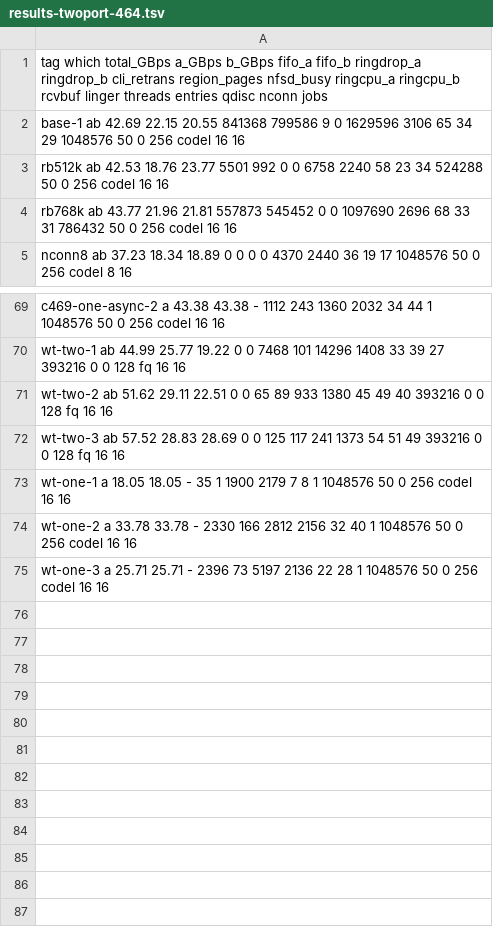
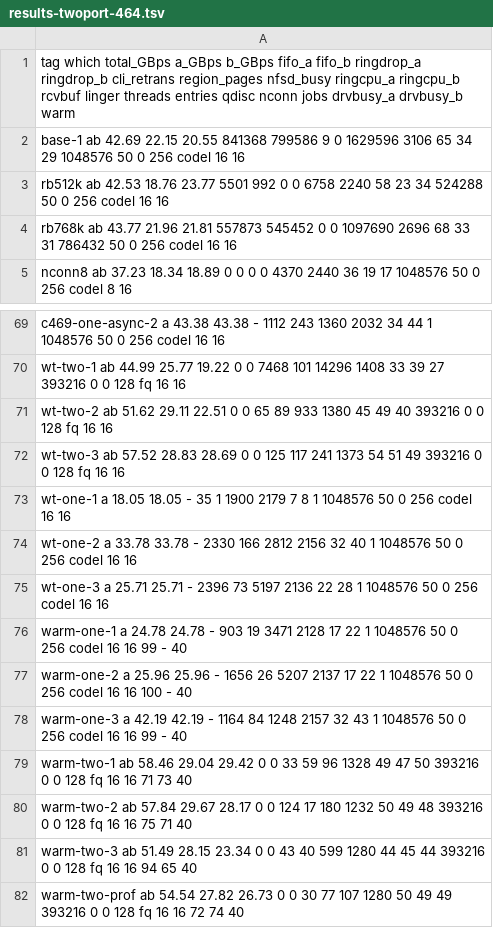
Before and after one commit to kernelorg-mirror/linux_kernel_git_snitzer_linux, a TSV file: NFSD_TCP_WRITE_ZEROCOPY/xeu-rig/results-twoport-464.tsv, drawn as a sheet; only a part is shown, gaps mark what is left out.

Commit message:
NFSD_TCP_WRITE_ZEROCOPY: twoport.sh: a warm-up fio leaves out, and what the drives did in the window
The writers now run for WARM seconds (40) before fio starts counting,
so a slow start of the drives is not in the figure, and each run
records what the drives under each port's stripe wrote and how busy
they were over the window, marking a run the drives limited.
drive-cache.sh also turns the data drives' autonomous power states
off.

Seven runs that way, tagged warm-*: one port carries 24.8, 26.0 and
42.2 GB/s with the drives 99% busy in each, and both ports 58.5, 57.8,
51.5 and (profiled) 54.5.

Signed-off-by: Mike Snitzer <snitzer@kernel.org>

```diff
--- a/NFSD_TCP_WRITE_ZEROCOPY/xeu-rig/results-twoport-464.tsv
+++ b/NFSD_TCP_WRITE_ZEROCOPY/xeu-rig/results-twoport-464.tsv
@@ -1,2 +1,2 @@
-tag which total_GBps a_GBps b_GBps fifo_a fifo_b ringdrop_a ringdrop_b cli_retrans region_pages nfsd_busy ringcpu_a ringcpu_b rcvbuf linger threads entries qdisc nconn jobs
+tag which total_GBps a_GBps b_GBps fifo_a fifo_b ringdrop_a ringdrop_b cli_retrans region_pages nfsd_busy ringcpu_a ringcpu_b rcvbuf linger threads entries qdisc nconn jobs drvbusy_a drvbusy_b warm
 base-1 ab 42.69 22.15 20.55 841368 799586 9 0 1629596 3106 65 34 29 1048576 50 0 256 codel 16 16
@@ -75 +75,8 @@ wt-one-2 a 33.78 33.78 - 2330 166 2812 2156 32 40 1 1048576 50 0 256 codel 16 16
 wt-one-3 a 25.71 25.71 - 2396 73 5197 2136 22 28 1 1048576 50 0 256 codel 16 16
+warm-one-1 a 24.78 24.78 - 903 19 3471 2128 17 22 1 1048576 50 0 256 codel 16 16 99 - 40
+warm-one-2 a 25.96 25.96 - 1656 26 5207 2137 17 22 1 1048576 50 0 256 codel 16 16 100 - 40
+warm-one-3 a 42.19 42.19 - 1164 84 1248 2157 32 43 1 1048576 50 0 256 codel 16 16 99 - 40
+warm-two-1 ab 58.46 29.04 29.42 0 0 33 59 96 1328 49 47 50 393216 0 0 128 fq 16 16 71 73 40
+warm-two-2 ab 57.84 29.67 28.17 0 0 124 17 180 1232 50 49 48 393216 0 0 128 fq 16 16 75 71 40
+warm-two-3 ab 51.49 28.15 23.34 0 0 43 40 599 1280 44 45 44 393216 0 0 128 fq 16 16 94 65 40
+warm-two-prof ab 54.54 27.82 26.73 0 0 30 77 107 1280 50 49 49 393216 0 0 128 fq 16 16 72 74 40
```
Also changed, not shown: 2 other files.
